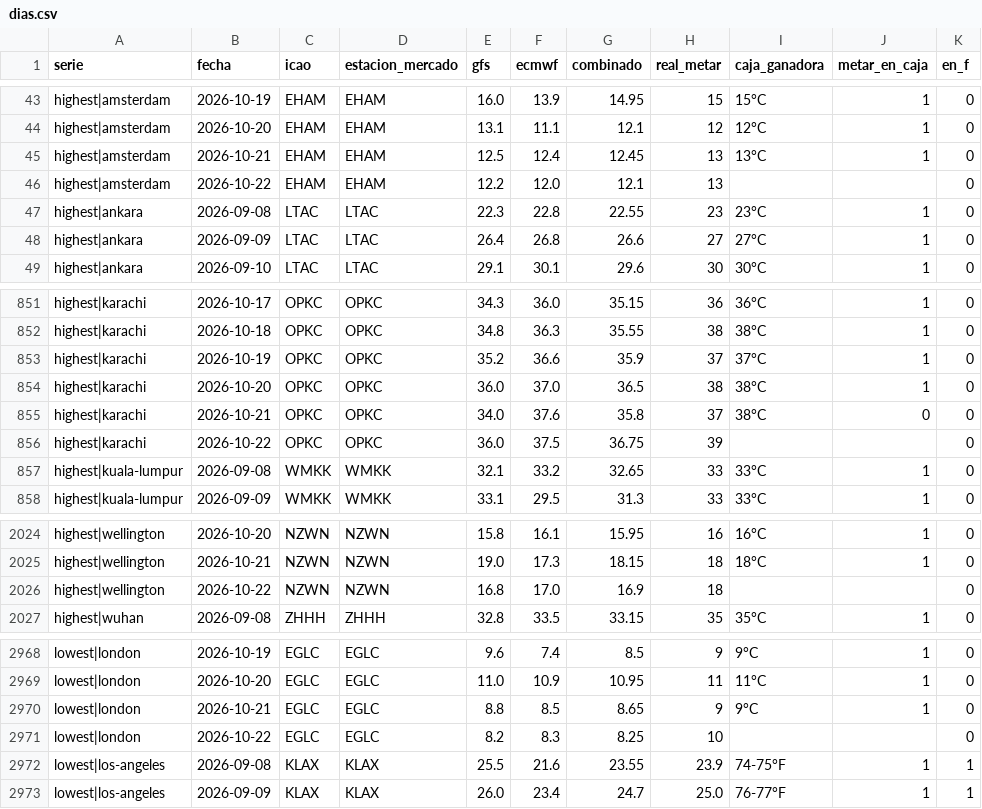
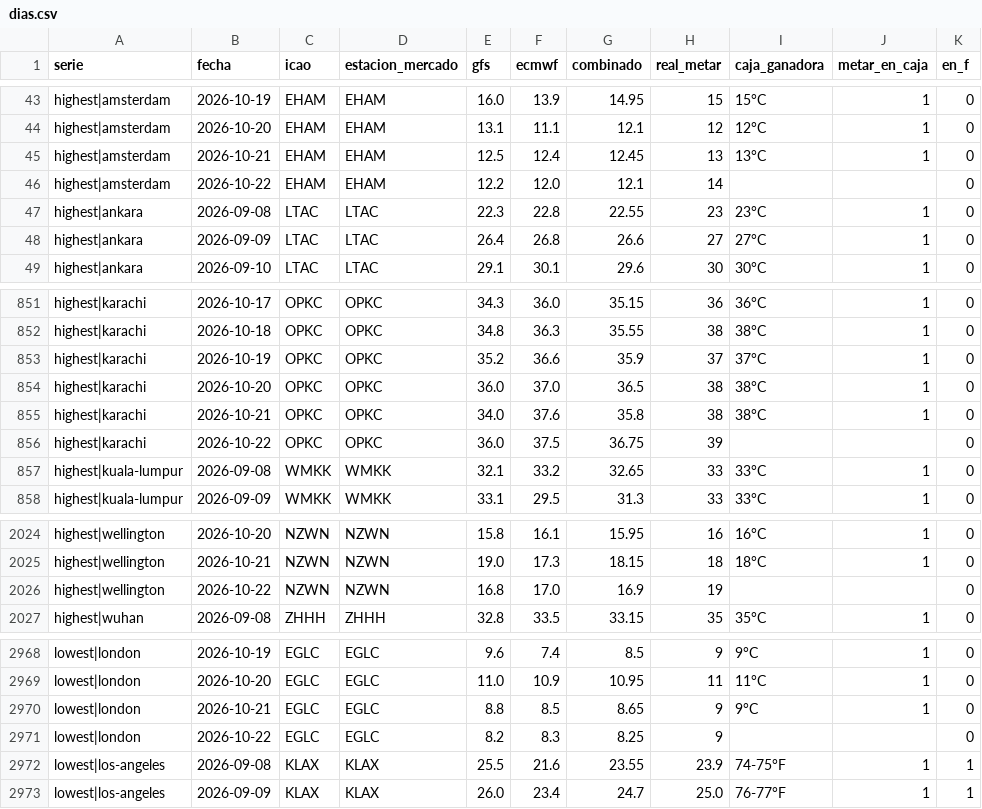
Before and after one commit to Agustinsff/polymarket-clima, a CSV file: calib/dias.csv, drawn as a sheet; only a part is shown, gaps mark what is left out; the diff covers the shown part only.

```diff
--- a/calib/dias.csv
+++ b/calib/dias.csv
@@ -45,3 +45,3 @@ highest|amsterdam;2026-10-20;EHAM;EHAM;13.1;11.1;12.1;12;12°C;1;0
 highest|amsterdam;2026-10-21;EHAM;EHAM;12.5;12.4;12.45;13;13°C;1;0
-highest|amsterdam;2026-10-22;EHAM;EHAM;12.2;12.0;12.1;13;;;0
+highest|amsterdam;2026-10-22;EHAM;EHAM;12.2;12.0;12.1;14;;;0
 highest|ankara;2026-09-08;LTAC;LTAC;22.3;22.8;22.55;23;23°C;1;0
@@ -854,3 +854,3 @@ highest|karachi;2026-10-19;OPKC;OPKC;35.2;36.6;35.9;37;37°C;1;0
 highest|karachi;2026-10-20;OPKC;OPKC;36.0;37.0;36.5;38;38°C;1;0
-highest|karachi;2026-10-21;OPKC;OPKC;34.0;37.6;35.8;37;38°C;0;0
+highest|karachi;2026-10-21;OPKC;OPKC;34.0;37.6;35.8;38;38°C;1;0
 highest|karachi;2026-10-22;OPKC;OPKC;36.0;37.5;36.75;39;;;0
@@ -2025,3 +2025,3 @@ highest|wellington;2026-10-20;NZWN;NZWN;15.8;16.1;15.95;16;16°C;1;0
 highest|wellington;2026-10-21;NZWN;NZWN;19.0;17.3;18.15;18;18°C;1;0
-highest|wellington;2026-10-22;NZWN;NZWN;16.8;17.0;16.9;18;;;0
+highest|wellington;2026-10-22;NZWN;NZWN;16.8;17.0;16.9;19;;;0
 highest|wuhan;2026-09-08;ZHHH;ZHHH;32.8;33.5;33.15;35;35°C;1;0
@@ -2970,3 +2970,3 @@ lowest|london;2026-10-20;EGLC;EGLC;11.0;10.9;10.95;11;11°C;1;0
 lowest|london;2026-10-21;EGLC;EGLC;8.8;8.5;8.65;9;9°C;1;0
-lowest|london;2026-10-22;EGLC;EGLC;8.2;8.3;8.25;10;;;0
+lowest|london;2026-10-22;EGLC;EGLC;8.2;8.3;8.25;9;;;0
 lowest|los-angeles;2026-09-08;KLAX;KLAX;25.5;21.6;23.55;23.9;74-75°F;1;1
```
Also changed, not shown: 12 edited cells elsewhere in this file, 2 other files.
